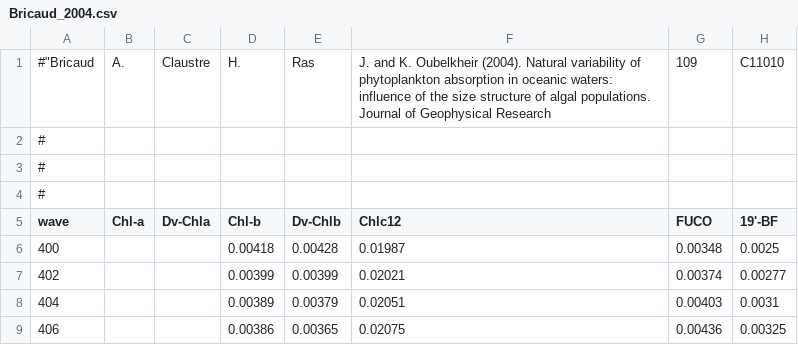
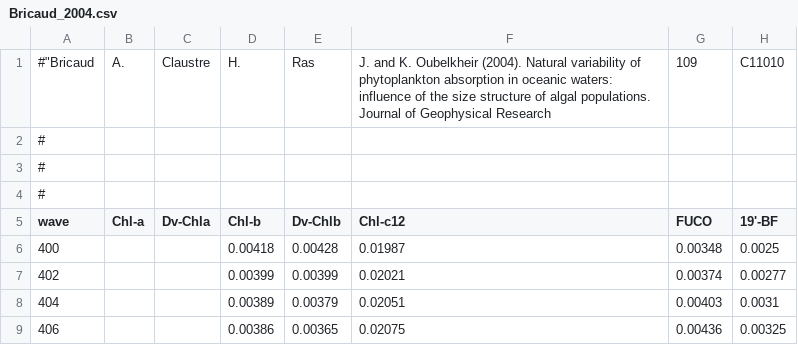
Before and after one commit to ocean-colour/ocpy, a CSV file: oceancolor/data/phytoplankton/Bricaud_2004.csv, drawn as a sheet; only a part is shown; the diff names each change by its address in the sheet, - before the commit and + after, or states it on an @@ line.

Commit message:
mo

```diff
--- a/oceancolor/data/phytoplankton/Bricaud_2004.csv
+++ b/oceancolor/data/phytoplankton/Bricaud_2004.csv
-F5: Chlc12
+F5: Chl-c12
```
